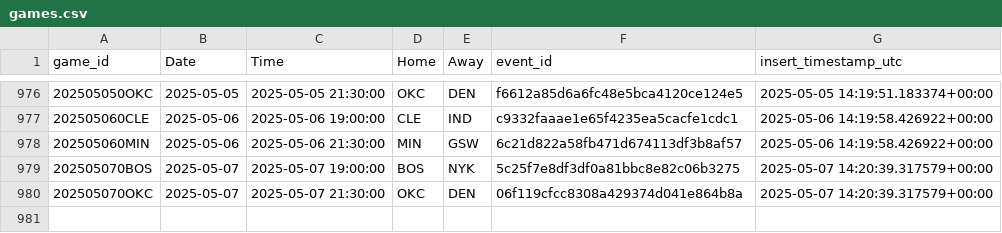
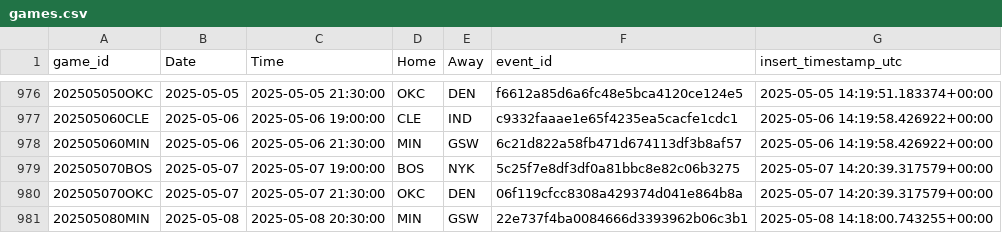
Before and after one commit to martinbog19/LeFirstBasket, a CSV file: data/games.csv, drawn as a sheet; only a part is shown, gaps mark what is left out; the diff names each change by its address in the sheet, - before the commit and + after, or states it on an @@ line.

```diff
--- a/data/games.csv
+++ b/data/games.csv
+row 981: 202505080MIN | 2025-05-08 | 2025-05-08 20:30:00 | MIN | GSW | 22e737f4ba0084666d3393962b06c3b1 | 2025-05-08 14:18:00.743255+00:00
```
Also changed, not shown: 1 other file.
